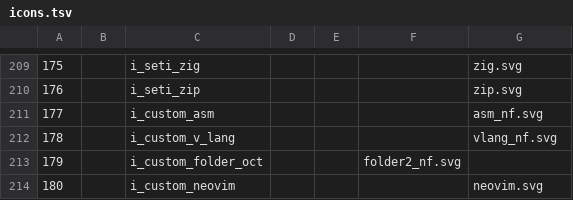
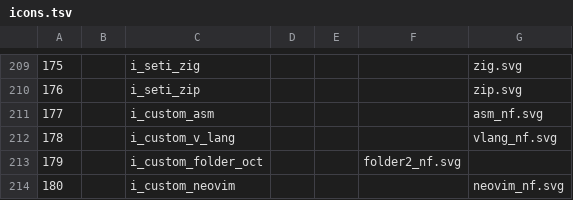
Before and after one commit to LNKLEO/NERD, a TSV file: src/svgs/icons.tsv, drawn as a sheet; only a part is shown, gaps mark what is left out.

Commit message:
Fixup: neovim: Improve filename
[why]
If the svg file is renamed the icon list has to be updated :rolleyes:

Signed-off-by: Fini Jastrow <ulf.fini.jastrow@desy.de>

```diff
--- a/src/svgs/icons.tsv
+++ b/src/svgs/icons.tsv
@@ -213,2 +213,2 @@
 179		i_custom_folder_oct			folder2_nf.svg
-180		i_custom_neovim				neovim.svg
+180		i_custom_neovim				neovim_nf.svg
```
